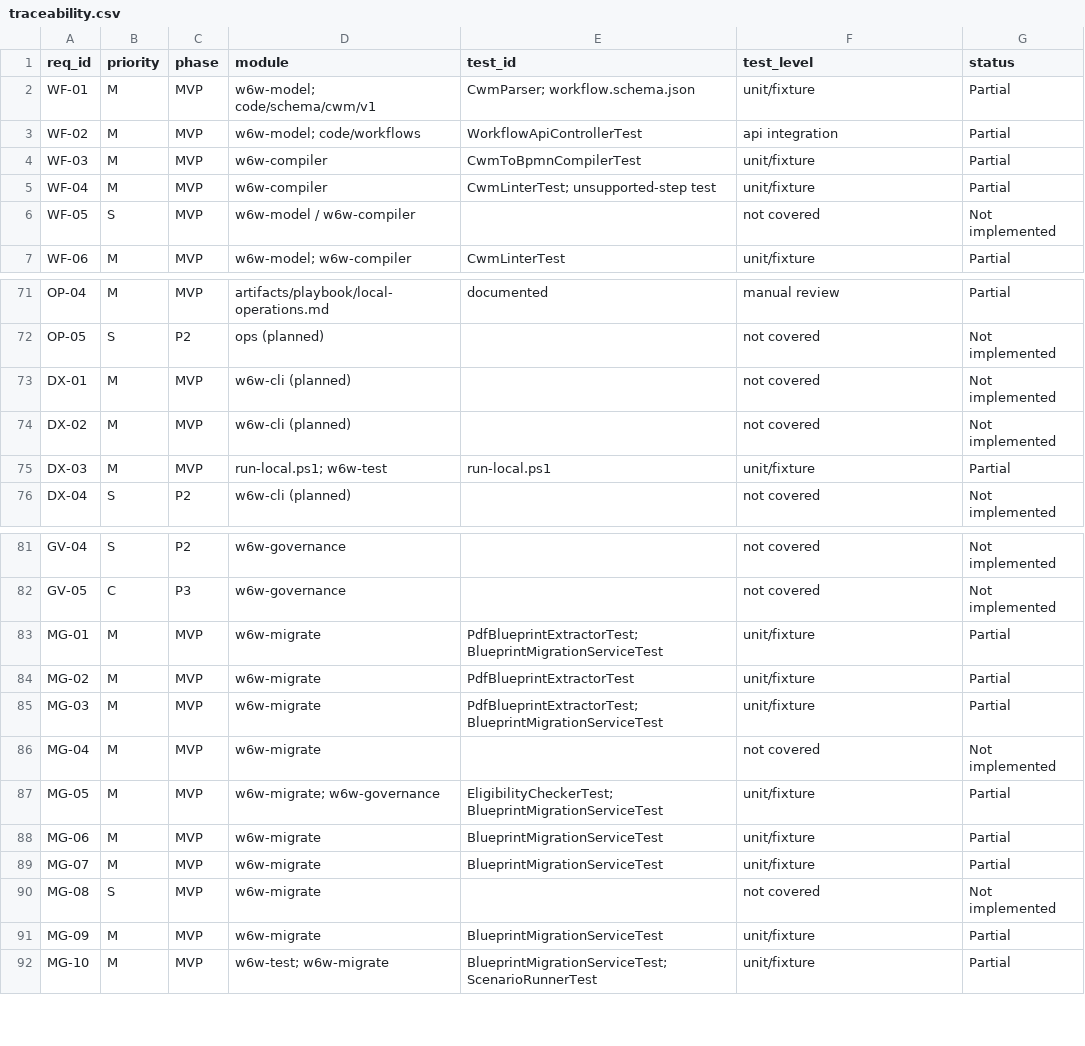
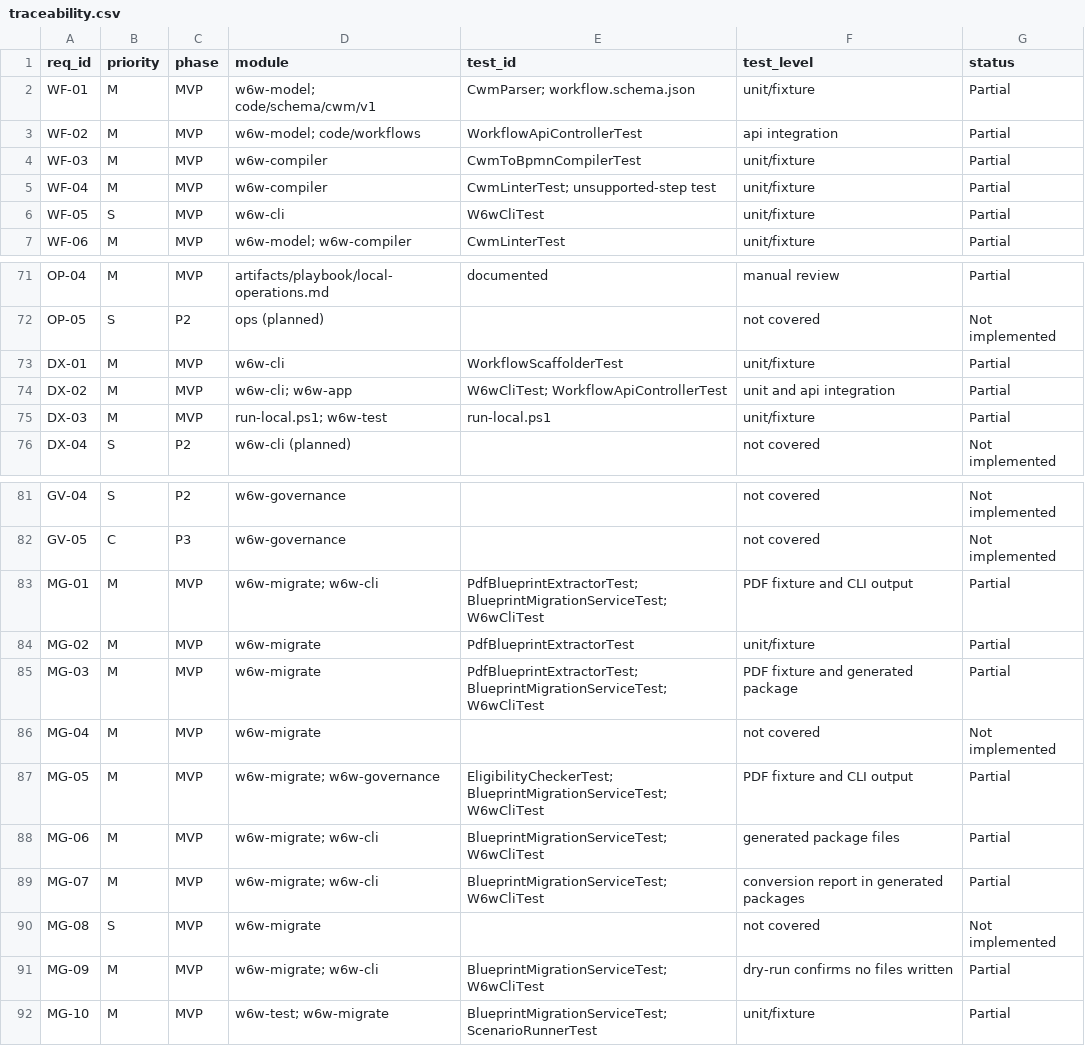
Before and after one commit to MINEGHOST007/inspiredByn8n, a CSV file: artifacts/design/srs/traceability.csv, drawn as a sheet; only a part is shown, gaps mark what is left out.

Commit message:
Add workflow authoring and migration CLI

```diff
--- a/artifacts/design/srs/traceability.csv
+++ b/artifacts/design/srs/traceability.csv
@@ -5,3 +5,3 @@ WF-03,M,MVP,w6w-compiler,CwmToBpmnCompilerTest,unit/fixture,Partial
 WF-04,M,MVP,w6w-compiler,CwmLinterTest; unsupported-step test,unit/fixture,Partial
-WF-05,S,MVP,w6w-model / w6w-compiler,,not covered,Not implemented
+WF-05,S,MVP,w6w-cli,W6wCliTest,unit/fixture,Partial
 WF-06,M,MVP,w6w-model; w6w-compiler,CwmLinterTest,unit/fixture,Partial
@@ -72,4 +72,4 @@ OP-04,M,MVP,artifacts/playbook/local-operations.md,documented,manual review,Part
 OP-05,S,P2,ops (planned),,not covered,Not implemented
-DX-01,M,MVP,w6w-cli (planned),,not covered,Not implemented
-DX-02,M,MVP,w6w-cli (planned),,not covered,Not implemented
+DX-01,M,MVP,w6w-cli,WorkflowScaffolderTest,unit/fixture,Partial
+DX-02,M,MVP,w6w-cli; w6w-app,W6wCliTest; WorkflowApiControllerTest,unit and api integration,Partial
 DX-03,M,MVP,run-local.ps1; w6w-test,run-local.ps1,unit/fixture,Partial
@@ -82,11 +82,11 @@ GV-04,S,P2,w6w-governance,,not covered,Not implemented
 GV-05,C,P3,w6w-governance,,not covered,Not implemented
-MG-01,M,MVP,w6w-migrate,PdfBlueprintExtractorTest; BlueprintMigrationServiceTest,unit/fixture,Partial
+MG-01,M,MVP,w6w-migrate; w6w-cli,PdfBlueprintExtractorTest; BlueprintMigrationServiceTest; W6wCliTest,PDF fixture and CLI output,Partial
 MG-02,M,MVP,w6w-migrate,PdfBlueprintExtractorTest,unit/fixture,Partial
-MG-03,M,MVP,w6w-migrate,PdfBlueprintExtractorTest; BlueprintMigrationServiceTest,unit/fixture,Partial
+MG-03,M,MVP,w6w-migrate,PdfBlueprintExtractorTest; BlueprintMigrationServiceTest; W6wCliTest,PDF fixture and generated package,Partial
 MG-04,M,MVP,w6w-migrate,,not covered,Not implemented
-MG-05,M,MVP,w6w-migrate; w6w-governance,EligibilityCheckerTest; BlueprintMigrationServiceTest,unit/fixture,Partial
-MG-06,M,MVP,w6w-migrate,BlueprintMigrationServiceTest,unit/fixture,Partial
-MG-07,M,MVP,w6w-migrate,BlueprintMigrationServiceTest,unit/fixture,Partial
+MG-05,M,MVP,w6w-migrate; w6w-governance,EligibilityCheckerTest; BlueprintMigrationServiceTest; W6wCliTest,PDF fixture and CLI output,Partial
+MG-06,M,MVP,w6w-migrate; w6w-cli,BlueprintMigrationServiceTest; W6wCliTest,generated package files,Partial
+MG-07,M,MVP,w6w-migrate; w6w-cli,BlueprintMigrationServiceTest; W6wCliTest,conversion report in generated packages,Partial
 MG-08,S,MVP,w6w-migrate,,not covered,Not implemented
-MG-09,M,MVP,w6w-migrate,BlueprintMigrationServiceTest,unit/fixture,Partial
+MG-09,M,MVP,w6w-migrate; w6w-cli,BlueprintMigrationServiceTest; W6wCliTest,dry-run confirms no files written,Partial
 MG-10,M,MVP,w6w-test; w6w-migrate,BlueprintMigrationServiceTest; ScenarioRunnerTest,unit/fixture,Partial
```
Also changed, not shown: 15 other files.
